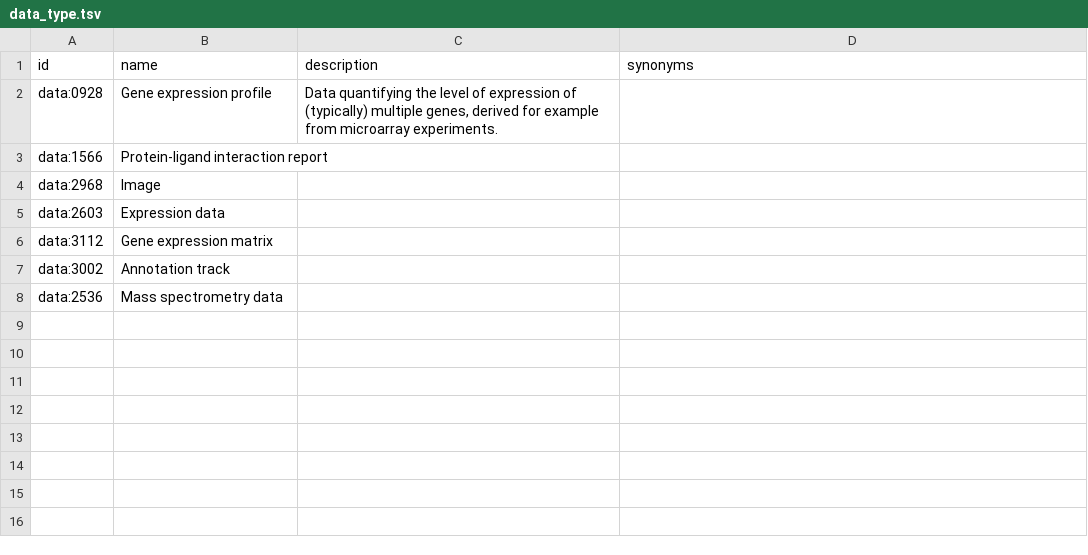
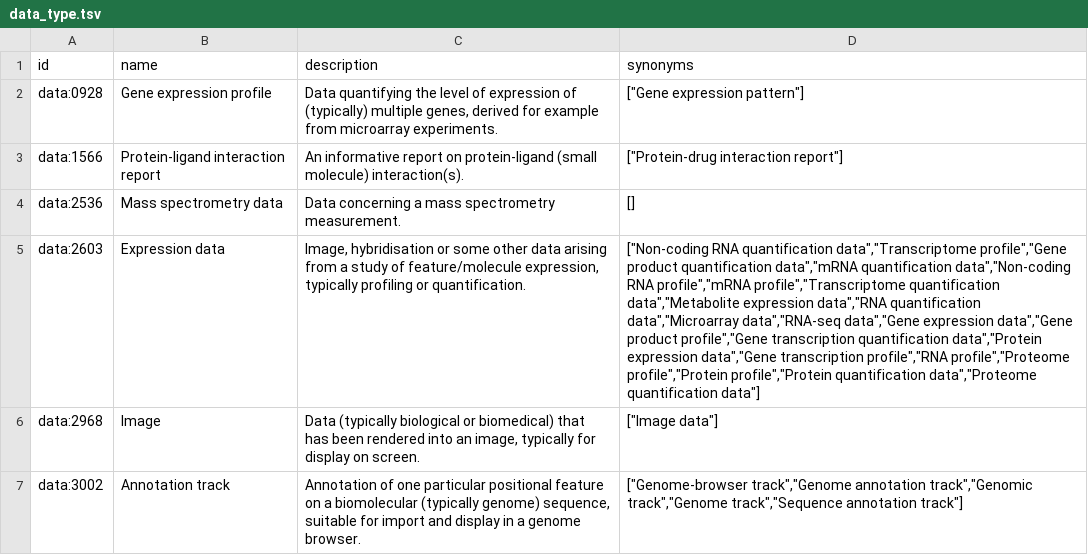
Before and after one commit to MaayanLab/LINCS-metadata, a TSV file: c2m2_level1/data_type.tsv, drawn as a sheet; removed rows and columns are numbered as before the commit, all else as after; the diff names each change by its address in the sheet, - before the commit and + after, or states it on an @@ line.

```diff
--- a/c2m2_level1/data_type.tsv
+++ b/c2m2_level1/data_type.tsv
-D2 (synonyms): (empty)
+D2 (synonyms): ["Gene expression pattern"]
-C3 (description): (empty)
+C3 (description): An informative report on protein-ligand (small molecule) interaction(s).
-D3 (synonyms): (empty)
+D3 (synonyms): ["Protein-drug interaction report"]
-row 4: data:2968 | Image
+row 4: data:2536 | Mass spectrometry data | Data concerning a mass spectrometry measurement. | []
-C5 (description): (empty)
+C5 (description): Image, hybridisation or some other data arising from a study of feature/molecule expression, typically profiling or quantification.
-D5 (synonyms): (empty)
+D5 (synonyms): ["Non-coding RNA quantification data","Transcriptome profile","Gene product quantification data","mRNA quantification data","Non-coding RNA profile","mRNA profile","Transcriptome quantification data","Metabolite expression data","RNA quantification data","Microarray data","RNA-seq data","Gene expression data","Gene product profile","Gene transcription quantification data","Protein expression data","Gene transcription profile","RNA profile","Proteome profile","Protein profile","Protein quantification data","Proteome quantification data"]
-row 6: data:3112 | Gene expression matrix
+row 6: data:2968 | Image | Data (typically biological or biomedical) that has been rendered into an image, typically for display on screen. | ["Image data"]
-C7 (description): (empty)
+C7 (description): Annotation of one particular positional feature on a biomolecular (typically genome) sequence, suitable for import and display in a genome browser.
-D7 (synonyms): (empty)
+D7 (synonyms): ["Genome-browser track","Genome annotation track","Genomic track","Genome track","Sequence annotation track"]
-row 8: data:2536 | Mass spectrometry data
```
Also changed, not shown: c2m2_level1/assay_type.tsv, c2m2_level1/collection.tsv, 18 other files.
